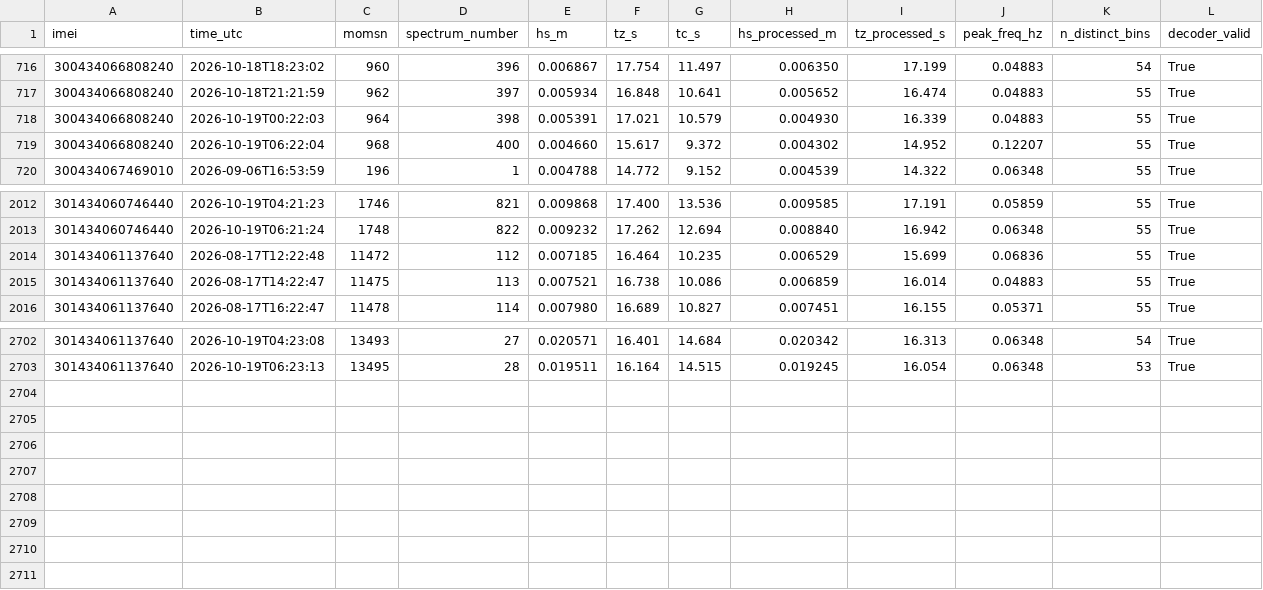
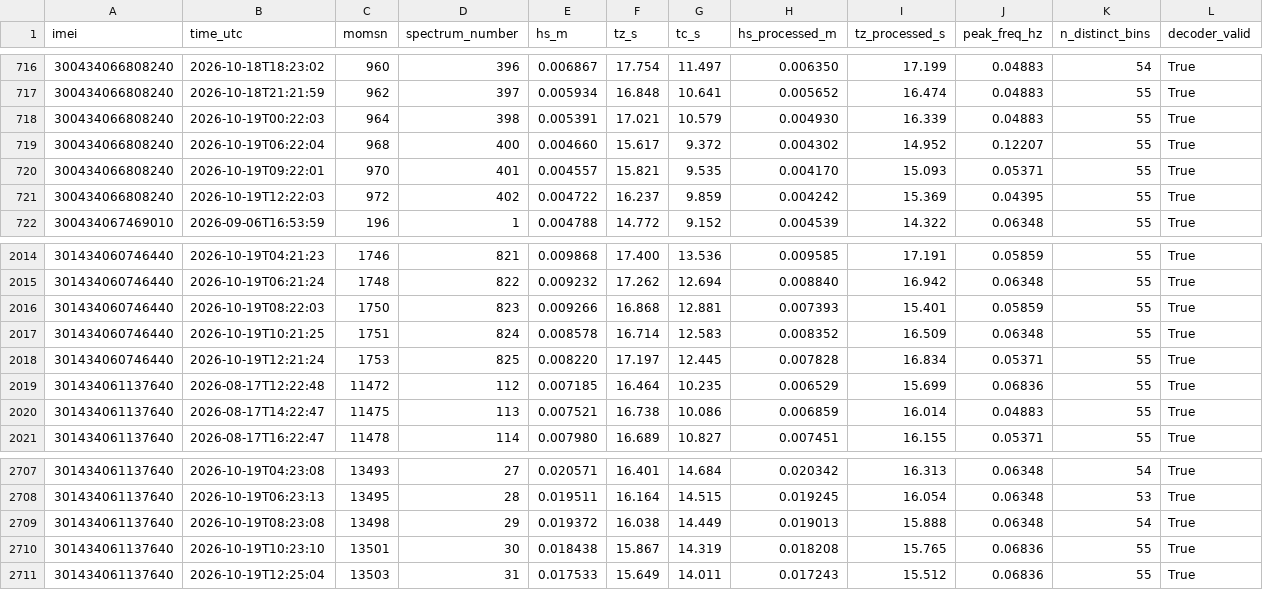
Before and after one commit to SisterPeanut/omb-fleet, a CSV file: waves.csv, drawn as a sheet; only a part is shown, gaps mark what is left out; the diff names each change by its address in the sheet, - before the commit and + after, or states it on an @@ line.

```diff
--- a/waves.csv
+++ b/waves.csv
+row 720: 300434066808240 | 2026-10-19T09:22:01 | 970 | 401 | 0.004557 | 15.821 | 9.535 | 0.004170 | 15.093 | 0.05371 | 55 | True
+row 721: 300434066808240 | 2026-10-19T12:22:03 | 972 | 402 | 0.004722 | 16.237 | 9.859 | 0.004242 | 15.369 | 0.04395 | 55 | True
+row 2016: 301434060746440 | 2026-10-19T08:22:03 | 1750 | 823 | 0.009266 | 16.868 | 12.881 | 0.007393 | 15.401 | 0.05859 | 55 | True
+row 2017: 301434060746440 | 2026-10-19T10:21:25 | 1751 | 824 | 0.008578 | 16.714 | 12.583 | 0.008352 | 16.509 | 0.06348 | 55 | True
+row 2018: 301434060746440 | 2026-10-19T12:21:24 | 1753 | 825 | 0.008220 | 17.197 | 12.445 | 0.007828 | 16.834 | 0.05371 | 55 | True
+row 2709: 301434061137640 | 2026-10-19T08:23:08 | 13498 | 29 | 0.019372 | 16.038 | 14.449 | 0.019013 | 15.888 | 0.06348 | 54 | True
+row 2710: 301434061137640 | 2026-10-19T10:23:10 | 13501 | 30 | 0.018438 | 15.867 | 14.319 | 0.018208 | 15.765 | 0.06836 | 55 | True
+row 2711: 301434061137640 | 2026-10-19T12:25:04 | 13503 | 31 | 0.017533 | 15.649 | 14.011 | 0.017243 | 15.512 | 0.06836 | 55 | True
```
Also changed, not shown: drift_6-hourly.csv, gnss.csv, 15 other files.
